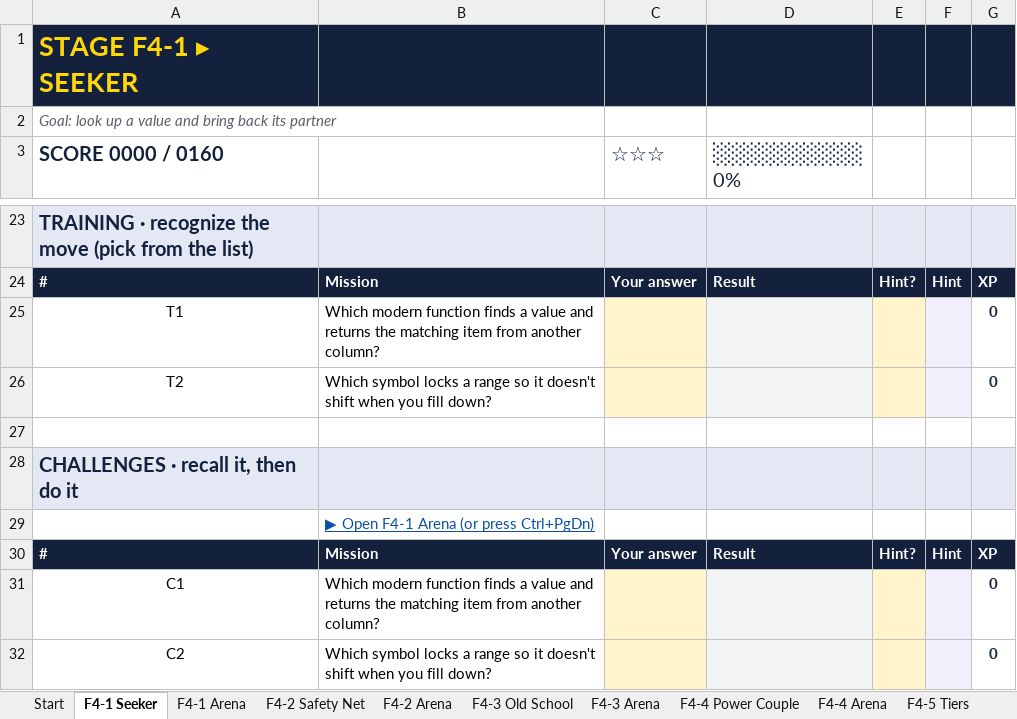
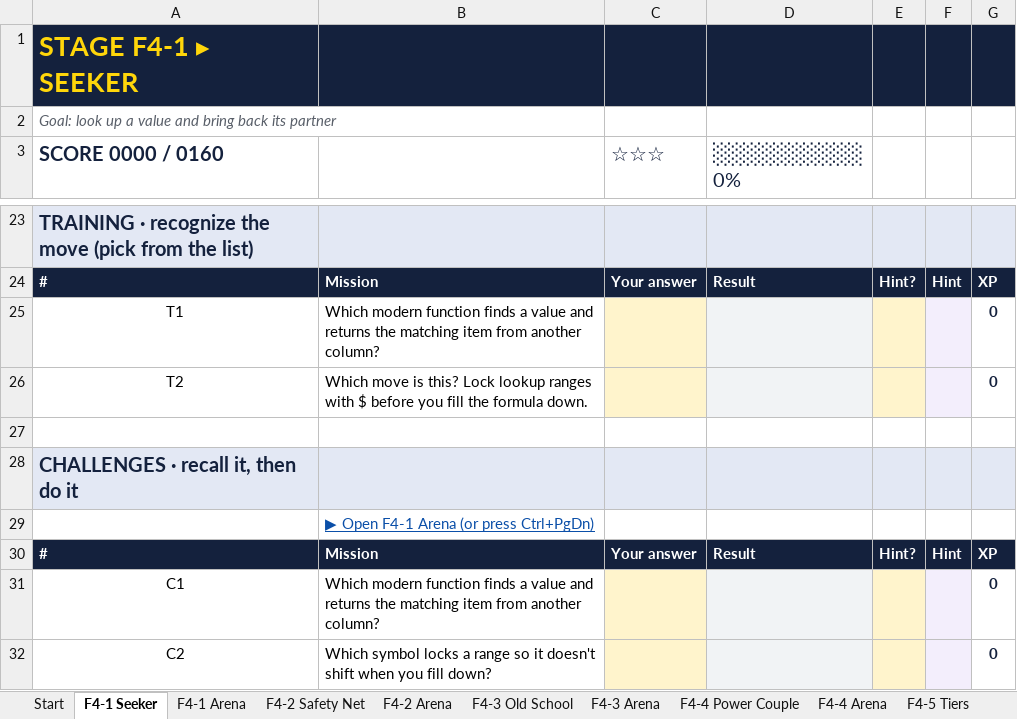
Before and after one commit to deVishv/excel-arcade, an Excel workbook: workbooks/08 Formulas 4 - Lookups.xlsx, sheet F4-1 Seeker, drawn as a sheet; only a part is shown, gaps mark what is left out; values as stored, in another font and other column widths than the file's, no borders; conditional formats not drawn; the diff names each change by its address in the sheet, - before the commit and + after, or states it on an @@ line.

```diff
--- a/workbooks/08 Formulas 4 - Lookups.xlsx (sheet F4-1 Seeker)
+++ b/workbooks/08 Formulas 4 - Lookups.xlsx (sheet F4-1 Seeker)
-B26: Which symbol locks a range so it doesn't shift when you fill down?
+B26: Which move is this? Lock lookup ranges with $ before you fill the formula down.
```
Also changed, not shown: sheet F4-5 Tiers, sheet F4-3 Old School, sheet F4-2 Safety Net, sheet F4-4 Power Couple, workbooks/01 Shortcuts 1 - Navigate and Select.xlsx, workbooks/03 Shortcuts 2 - Enter and Edit.xlsx, 17 other files.
